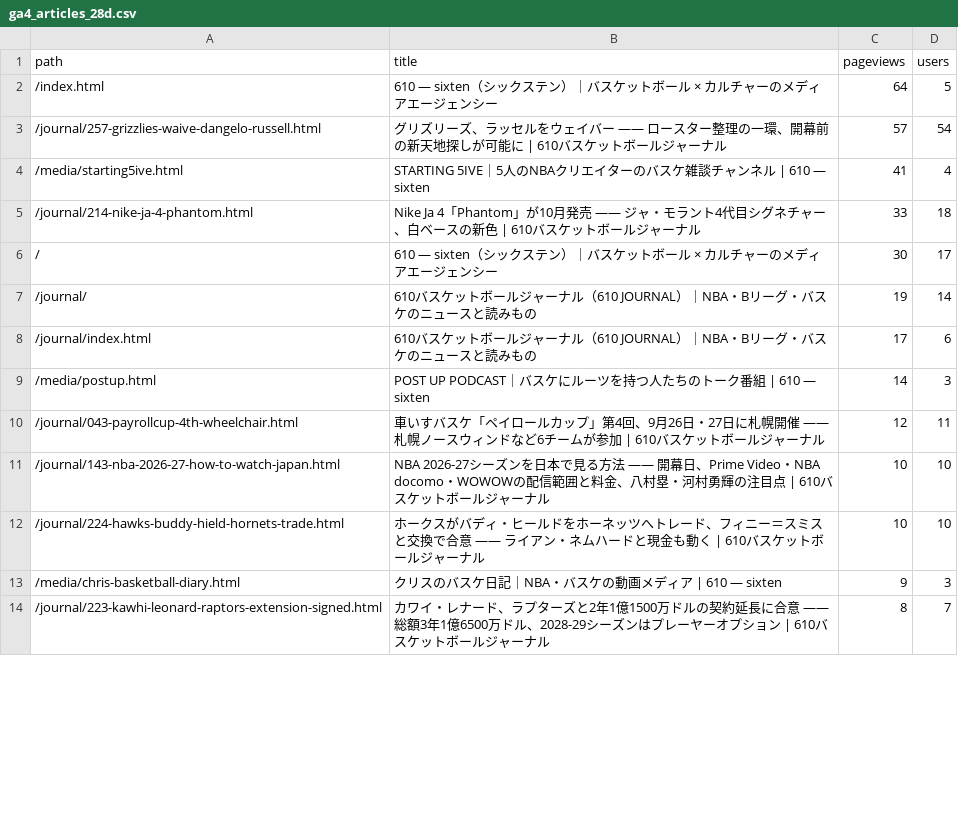
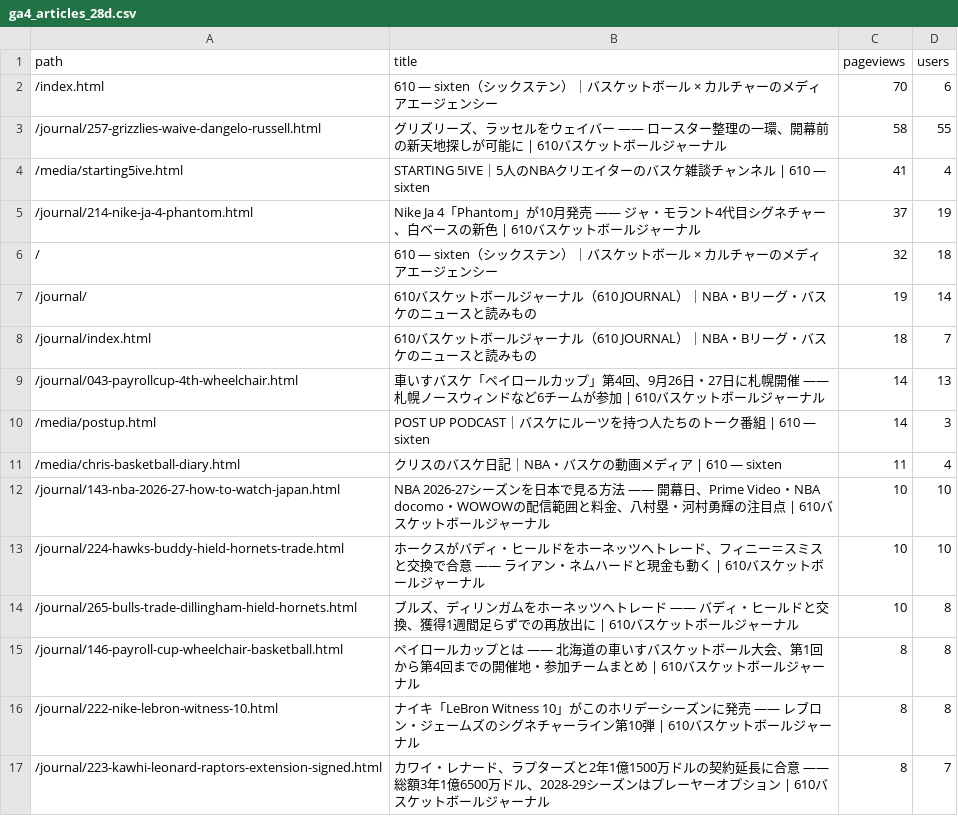
Before and after one commit to 610chris/610-sixten, a CSV file: journal_auto/analytics/data/daily/ga4_articles_28d.csv, drawn as a sheet; only a part is shown; the diff covers the shown part only.

```diff
--- a/journal_auto/analytics/data/daily/ga4_articles_28d.csv
+++ b/journal_auto/analytics/data/daily/ga4_articles_28d.csv
@@ -1,14 +1,17 @@
 path,title,pageviews,users
-/index.html,610 — sixten（シックステン）｜バスケットボール × カルチャーのメディアエージェンシー,64,5
-/journal/257-grizzlies-waive-dangelo-russell.html,グリズリーズ、ラッセルをウェイバー —— ロースター整理の一環、開幕前の新天地探しが可能に | 610バスケットボールジャーナル,57,54
+/index.html,610 — sixten（シックステン）｜バスケットボール × カルチャーのメディアエージェンシー,70,6
+/journal/257-grizzlies-waive-dangelo-russell.html,グリズリーズ、ラッセルをウェイバー —— ロースター整理の一環、開幕前の新天地探しが可能に | 610バスケットボールジャーナル,58,55
 /media/starting5ive.html,STARTING 5IVE｜5人のNBAクリエイターのバスケ雑談チャンネル | 610 — sixten,41,4
-/journal/214-nike-ja-4-phantom.html,Nike Ja 4「Phantom」が10月発売 —— ジャ・モラント4代目シグネチャー、白ベースの新色 | 610バスケットボールジャーナル,33,18
-/,610 — sixten（シックステン）｜バスケットボール × カルチャーのメディアエージェンシー,30,17
+/journal/214-nike-ja-4-phantom.html,Nike Ja 4「Phantom」が10月発売 —— ジャ・モラント4代目シグネチャー、白ベースの新色 | 610バスケットボールジャーナル,37,19
+/,610 — sixten（シックステン）｜バスケットボール × カルチャーのメディアエージェンシー,32,18
 /journal/,610バスケットボールジャーナル（610 JOURNAL）｜NBA・Bリーグ・バスケのニュースと読みもの,19,14
-/journal/index.html,610バスケットボールジャーナル（610 JOURNAL）｜NBA・Bリーグ・バスケのニュースと読みもの,17,6
+/journal/index.html,610バスケットボールジャーナル（610 JOURNAL）｜NBA・Bリーグ・バスケのニュースと読みもの,18,7
+/journal/043-payrollcup-4th-wheelchair.html,車いすバスケ「ペイロールカップ」第4回、9月26日・27日に札幌開催 —— 札幌ノースウィンドなど6チームが参加 | 610バスケットボールジャーナル,14,13
 /media/postup.html,POST UP PODCAST｜バスケにルーツを持つ人たちのトーク番組 | 610 — sixten,14,3
-/journal/043-payrollcup-4th-wheelchair.html,車いすバスケ「ペイロールカップ」第4回、9月26日・27日に札幌開催 —— 札幌ノースウィンドなど6チームが参加 | 610バスケットボールジャーナル,12,11
+/media/chris-basketball-diary.html,クリスのバスケ日記｜NBA・バスケの動画メディア | 610 — sixten,11,4
 /journal/143-nba-2026-27-how-to-watch-japan.html,NBA 2026-27シーズンを日本で見る方法 —— 開幕日、Prime Video・NBA docomo・WOWOWの配信範囲と料金、八村塁・河村勇輝の注目点 | 610バスケットボールジャーナル,10,10
 /journal/224-hawks-buddy-hield-hornets-trade.html,ホークスがバディ・ヒールドをホーネッツへトレード、フィニー＝スミスと交換で合意 —— ライアン・ネムハードと現金も動く | 610バスケットボールジャーナル,10,10
-/media/chris-basketball-diary.html,クリスのバスケ日記｜NBA・バスケの動画メディア | 610 — sixten,9,3
+/journal/265-bulls-trade-dillingham-hield-hornets.html,ブルズ、ディリンガムをホーネッツへトレード —— バディ・ヒールドと交換、獲得1週間足らずでの再放出に | 610バスケットボールジャーナル,10,8
+/journal/146-payroll-cup-wheelchair-basketball.html,ペイロールカップとは —— 北海道の車いすバスケットボール大会、第1回から第4回までの開催地・参加チームまとめ | 610バスケットボールジャーナル,8,8
+/journal/222-nike-lebron-witness-10.html,ナイキ「LeBron Witness 10」がこのホリデーシーズンに発売 —— レブロン・ジェームズのシグネチャーライン第10弾 | 610バスケットボールジャーナル,8,8
 /journal/223-kawhi-leonard-raptors-extension-signed.html,カワイ・レナード、ラプターズと2年1億1500万ドルの契約延長に合意 —— 総額3年1億6500万ドル、2028-29シーズンはプレーヤーオプション | 610バスケットボールジャーナル,8,7
```
Also changed, not shown: 7 added rows, 6 removed rows and 4 edited cells elsewhere in this file, journal_auto/analytics/data/daily/ga4_channels_daily.csv, journal_auto/analytics/data/daily/ga4_pages_daily.csv, 13 other files.
